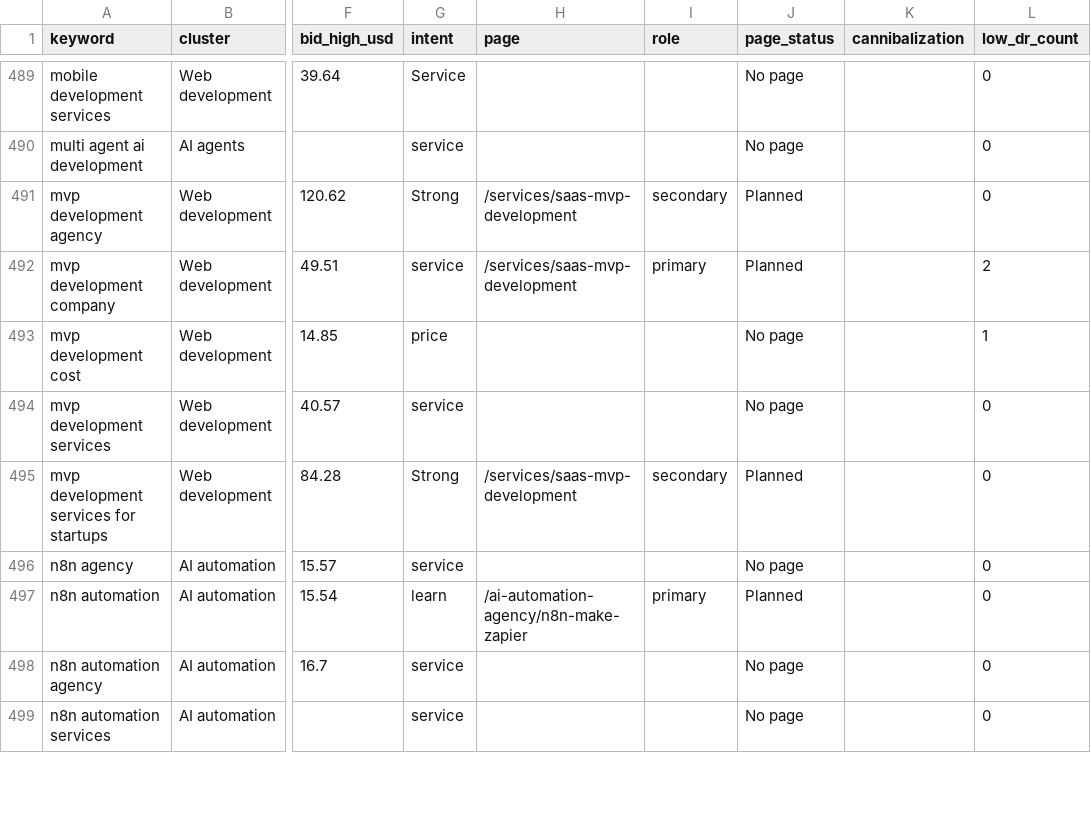
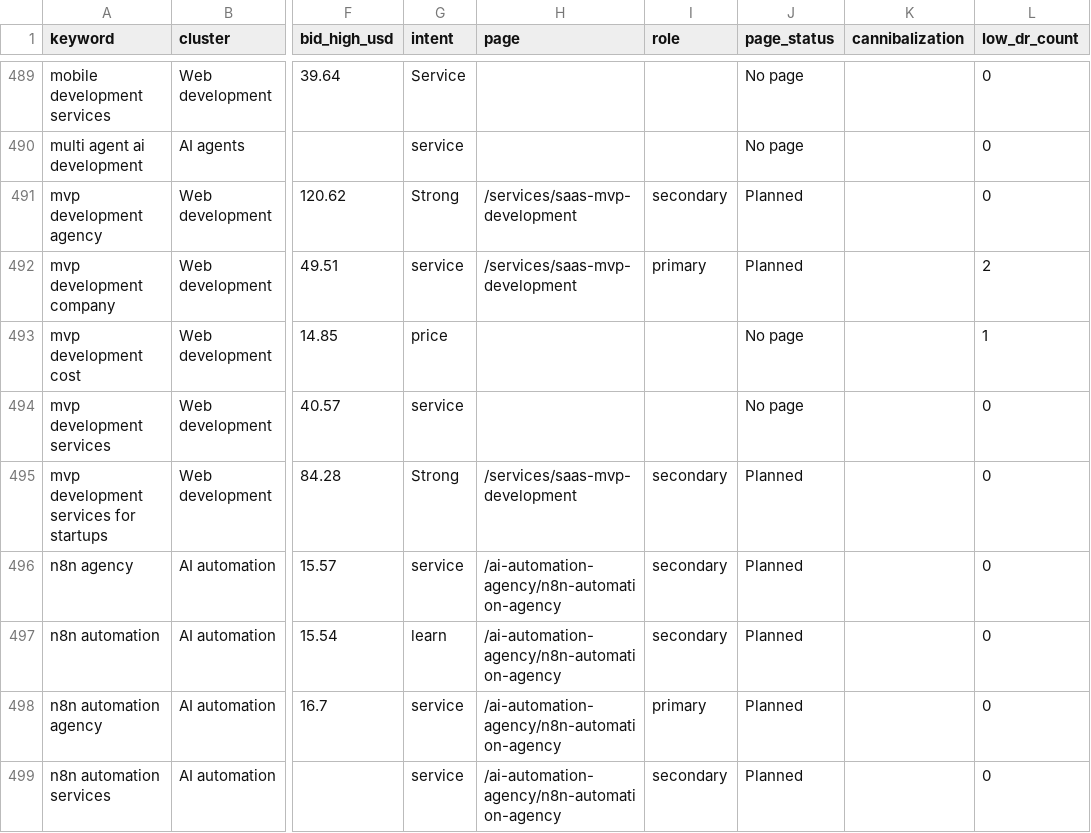
Before and after one commit to nayabgull/nayabgull-web, a CSV file: docs/seo/research/keyword-tracker.csv, drawn as a sheet; only a part is shown, gaps mark what is left out; the diff covers the shown part only; the diff names each change by its address in the sheet, - before the commit and + after, or states it on an @@ line.

```diff
--- a/docs/seo/research/keyword-tracker.csv
+++ b/docs/seo/research/keyword-tracker.csv
-H496 (page): (empty)
+H496 (page): /ai-automation-agency/n8n-automation-agency
-I496 (role): (empty)
+I496 (role): secondary
-J496 (page_status): No page
+J496 (page_status): Planned
-H497 (page): /ai-automation-agency/n8n-make-zapier
+H497 (page): /ai-automation-agency/n8n-automation-agency
-I497 (role): primary
+I497 (role): secondary
-H498:H499 (page): (empty)
+H498:H499 (page): /ai-automation-agency/n8n-automation-agency
-I498 (role): (empty)
+I498 (role): primary
-J498:J499 (page_status): No page
+J498:J499 (page_status): Planned
-I499 (role): (empty)
+I499 (role): secondary
```
Also changed, not shown: 18 edited cells elsewhere in this file, 14 other files.
